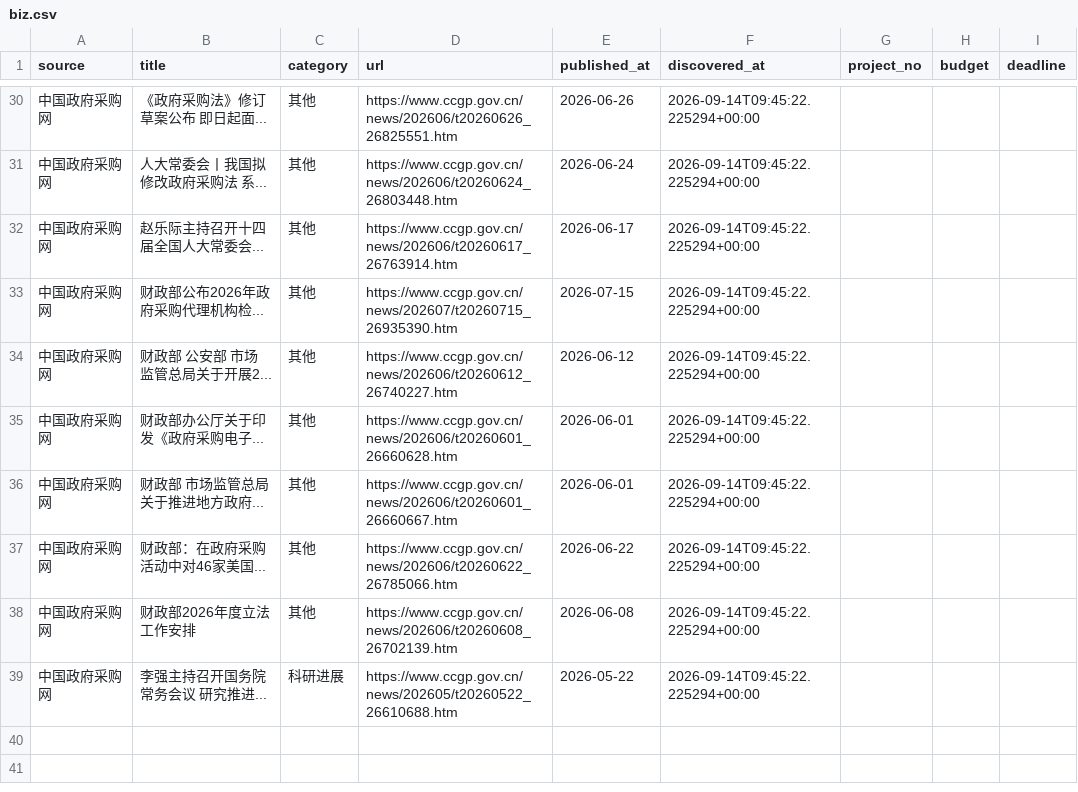
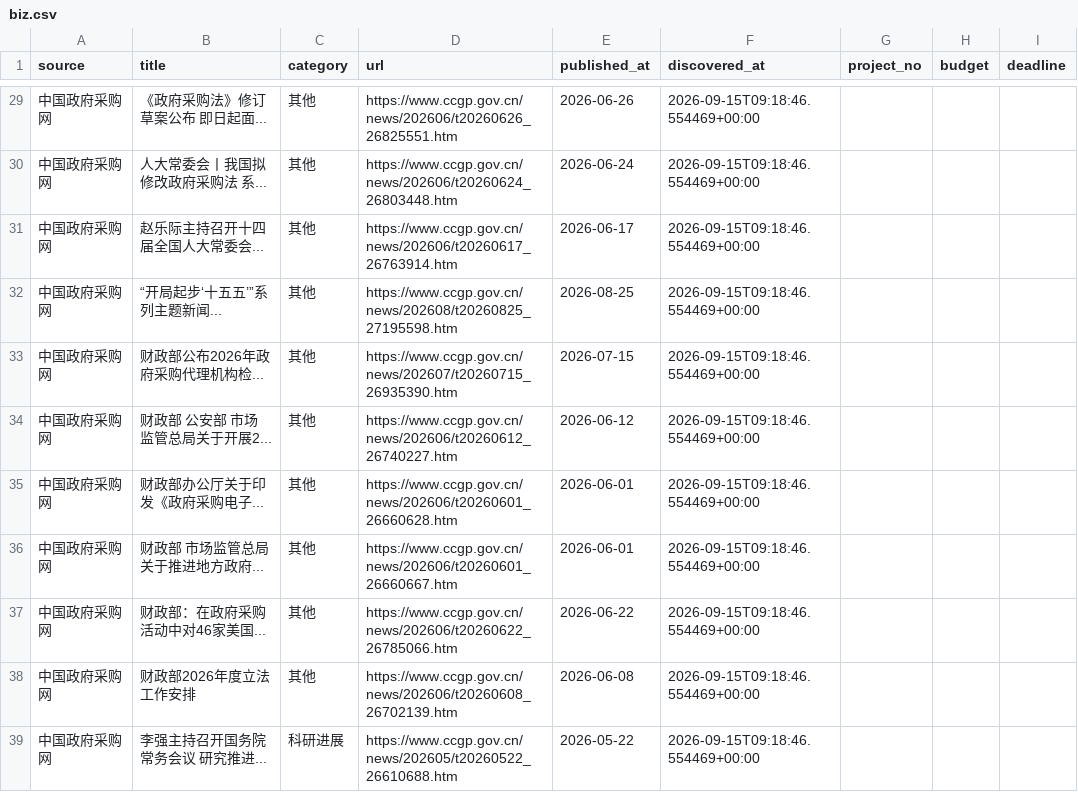
Before and after one commit to sun-zihang/opto-hot, a CSV file: data/biz.csv, drawn as a sheet; only a part is shown, gaps mark what is left out; the diff covers the shown part only.

```diff
--- a/data/biz.csv
+++ b/data/biz.csv
@@ -30,10 +29,11 @@
-中国政府采购网,《政府采购法》修订草案公布 即日起面...,其他,https://www.ccgp.gov.cn/news/202606/t20260626_26825551.htm,2026-06-26,2026-09-14T09:45:22.225294+00:00,,,
-中国政府采购网,人大常委会丨我国拟修改政府采购法 系...,其他,https://www.ccgp.gov.cn/news/202606/t20260624_26803448.htm,2026-06-24,2026-09-14T09:45:22.225294+00:00,,,
-中国政府采购网,赵乐际主持召开十四届全国人大常委会...,其他,https://www.ccgp.gov.cn/news/202606/t20260617_26763914.htm,2026-06-17,2026-09-14T09:45:22.225294+00:00,,,
-中国政府采购网,财政部公布2026年政府采购代理机构检...,其他,https://www.ccgp.gov.cn/news/202607/t20260715_26935390.htm,2026-07-15,2026-09-14T09:45:22.225294+00:00,,,
-中国政府采购网,财政部 公安部 市场监管总局关于开展2...,其他,https://www.ccgp.gov.cn/news/202606/t20260612_26740227.htm,2026-06-12,2026-09-14T09:45:22.225294+00:00,,,
-中国政府采购网,财政部办公厅关于印发《政府采购电子...,其他,https://www.ccgp.gov.cn/news/202606/t20260601_26660628.htm,2026-06-01,2026-09-14T09:45:22.225294+00:00,,,
-中国政府采购网,财政部 市场监管总局关于推进地方政府...,其他,https://www.ccgp.gov.cn/news/202606/t20260601_26660667.htm,2026-06-01,2026-09-14T09:45:22.225294+00:00,,,
-中国政府采购网,财政部：在政府采购活动中对46家美国...,其他,https://www.ccgp.gov.cn/news/202606/t20260622_26785066.htm,2026-06-22,2026-09-14T09:45:22.225294+00:00,,,
-中国政府采购网,财政部2026年度立法工作安排,其他,https://www.ccgp.gov.cn/news/202606/t20260608_26702139.htm,2026-06-08,2026-09-14T09:45:22.225294+00:00,,,
-中国政府采购网,李强主持召开国务院常务会议 研究推进...,科研进展,https://www.ccgp.gov.cn/news/202605/t20260522_26610688.htm,2026-05-22,2026-09-14T09:45:22.225294+00:00,,,
+中国政府采购网,《政府采购法》修订草案公布 即日起面...,其他,https://www.ccgp.gov.cn/news/202606/t20260626_26825551.htm,2026-06-26,2026-09-15T09:18:46.554469+00:00,,,
+中国政府采购网,人大常委会丨我国拟修改政府采购法 系...,其他,https://www.ccgp.gov.cn/news/202606/t20260624_26803448.htm,2026-06-24,2026-09-15T09:18:46.554469+00:00,,,
+中国政府采购网,赵乐际主持召开十四届全国人大常委会...,其他,https://www.ccgp.gov.cn/news/202606/t20260617_26763914.htm,2026-06-17,2026-09-15T09:18:46.554469+00:00,,,
+中国政府采购网,“开局起步‘十五五’”系列主题新闻...,其他,https://www.ccgp.gov.cn/news/202608/t20260825_27195598.htm,2026-08-25,2026-09-15T09:18:46.554469+00:00,,,
+中国政府采购网,财政部公布2026年政府采购代理机构检...,其他,https://www.ccgp.gov.cn/news/202607/t20260715_26935390.htm,2026-07-15,2026-09-15T09:18:46.554469+00:00,,,
+中国政府采购网,财政部 公安部 市场监管总局关于开展2...,其他,https://www.ccgp.gov.cn/news/202606/t20260612_26740227.htm,2026-06-12,2026-09-15T09:18:46.554469+00:00,,,
+中国政府采购网,财政部办公厅关于印发《政府采购电子...,其他,https://www.ccgp.gov.cn/news/202606/t20260601_26660628.htm,2026-06-01,2026-09-15T09:18:46.554469+00:00,,,
+中国政府采购网,财政部 市场监管总局关于推进地方政府...,其他,https://www.ccgp.gov.cn/news/202606/t20260601_26660667.htm,2026-06-01,2026-09-15T09:18:46.554469+00:00,,,
+中国政府采购网,财政部：在政府采购活动中对46家美国...,其他,https://www.ccgp.gov.cn/news/202606/t20260622_26785066.htm,2026-06-22,2026-09-15T09:18:46.554469+00:00,,,
+中国政府采购网,财政部2026年度立法工作安排,其他,https://www.ccgp.gov.cn/news/202606/t20260608_26702139.htm,2026-06-08,2026-09-15T09:18:46.554469+00:00,,,
+中国政府采购网,李强主持召开国务院常务会议 研究推进...,科研进展,https://www.ccgp.gov.cn/news/202605/t20260522_26610688.htm,2026-05-22,2026-09-15T09:18:46.554469+00:00,,,
```
Also changed, not shown: 8 added rows, 9 removed rows and 21 edited cells elsewhere in this file, dist/data/biz.csv, 31 other files.
